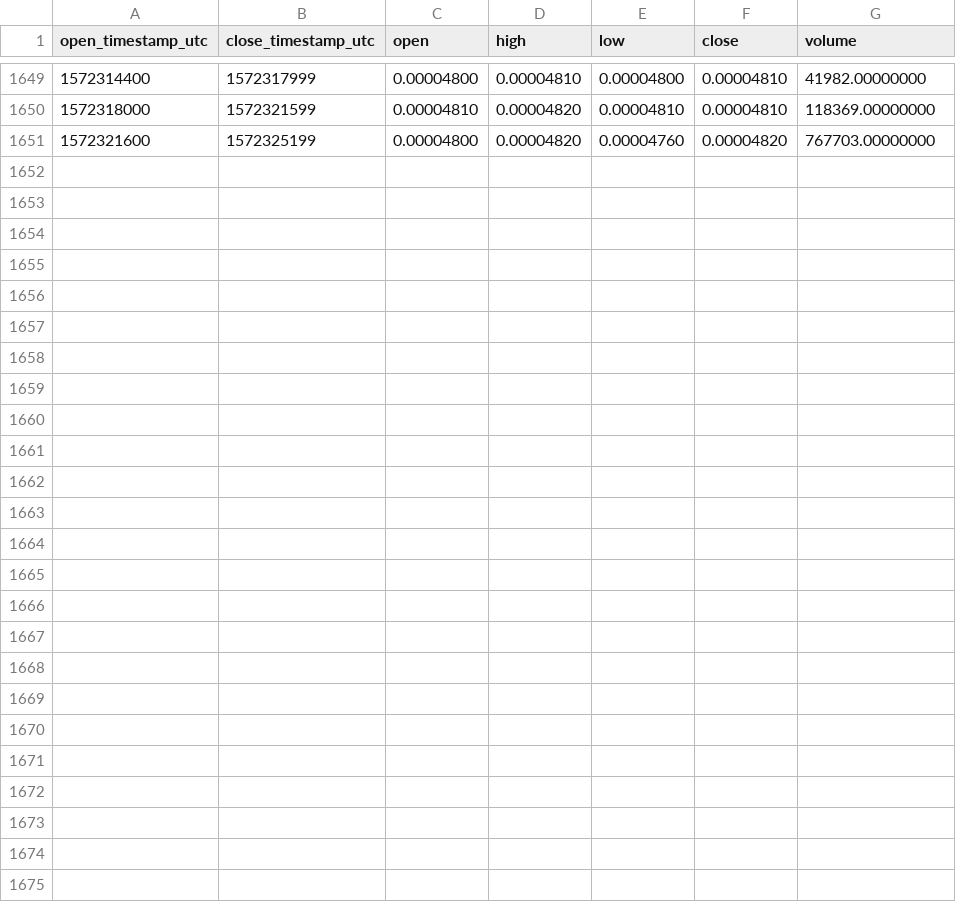
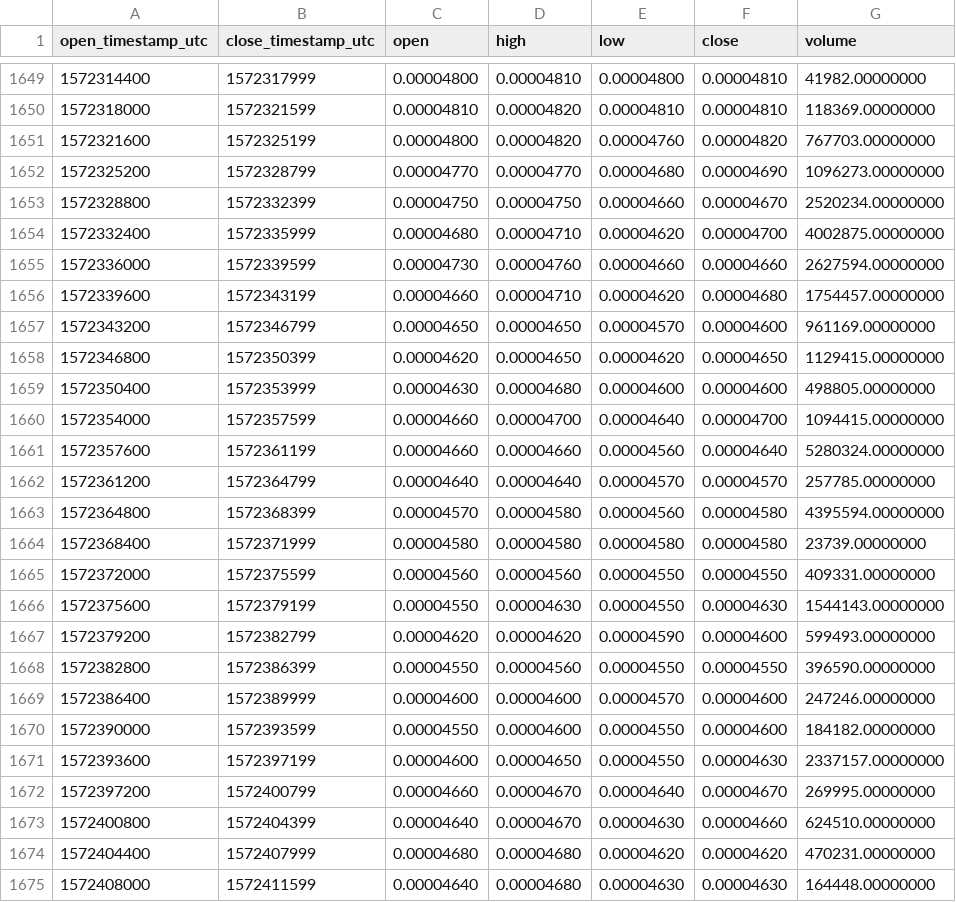
Before and after one commit to cryptobigbro/binance-COCOSBNB, a CSV file: binance-COCOSBNB-1h.csv, drawn as a sheet; only a part is shown, gaps mark what is left out.

Commit message:
Update OHLCV data.

```diff
--- a/binance-COCOSBNB-1h.csv
+++ b/binance-COCOSBNB-1h.csv
@@ -1651 +1651,25 @@ open_timestamp_utc,close_timestamp_utc,open,high,low,close,volume
 1572321600,1572325199,0.00004800,0.00004820,0.00004760,0.00004820,767703.00000000
+1572325200,1572328799,0.00004770,0.00004770,0.00004680,0.00004690,1096273.00000000
+1572328800,1572332399,0.00004750,0.00004750,0.00004660,0.00004670,2520234.00000000
+1572332400,1572335999,0.00004680,0.00004710,0.00004620,0.00004700,4002875.00000000
+1572336000,1572339599,0.00004730,0.00004760,0.00004660,0.00004660,2627594.00000000
+1572339600,1572343199,0.00004660,0.00004710,0.00004620,0.00004680,1754457.00000000
+1572343200,1572346799,0.00004650,0.00004650,0.00004570,0.00004600,961169.00000000
+1572346800,1572350399,0.00004620,0.00004650,0.00004620,0.00004650,1129415.00000000
+1572350400,1572353999,0.00004630,0.00004680,0.00004600,0.00004600,498805.00000000
+1572354000,1572357599,0.00004660,0.00004700,0.00004640,0.00004700,1094415.00000000
+1572357600,1572361199,0.00004660,0.00004660,0.00004560,0.00004640,5280324.00000000
+1572361200,1572364799,0.00004640,0.00004640,0.00004570,0.00004570,257785.00000000
+1572364800,1572368399,0.00004570,0.00004580,0.00004560,0.00004580,4395594.00000000
+1572368400,1572371999,0.00004580,0.00004580,0.00004580,0.00004580,23739.00000000
+1572372000,1572375599,0.00004560,0.00004560,0.00004550,0.00004550,409331.00000000
+1572375600,1572379199,0.00004550,0.00004630,0.00004550,0.00004630,1544143.00000000
+1572379200,1572382799,0.00004620,0.00004620,0.00004590,0.00004600,599493.00000000
+1572382800,1572386399,0.00004550,0.00004560,0.00004550,0.00004550,396590.00000000
+1572386400,1572389999,0.00004600,0.00004600,0.00004570,0.00004600,247246.00000000
+1572390000,1572393599,0.00004550,0.00004600,0.00004550,0.00004600,184182.00000000
+1572393600,1572397199,0.00004600,0.00004650,0.00004550,0.00004630,2337157.00000000
+1572397200,1572400799,0.00004660,0.00004670,0.00004640,0.00004670,269995.00000000
+1572400800,1572404399,0.00004640,0.00004670,0.00004630,0.00004660,624510.00000000
+1572404400,1572407999,0.00004680,0.00004680,0.00004620,0.00004620,470231.00000000
+1572408000,1572411599,0.00004640,0.00004680,0.00004630,0.00004630,164448.00000000
```
Also changed, not shown: binance-COCOSBNB-1d.csv.
